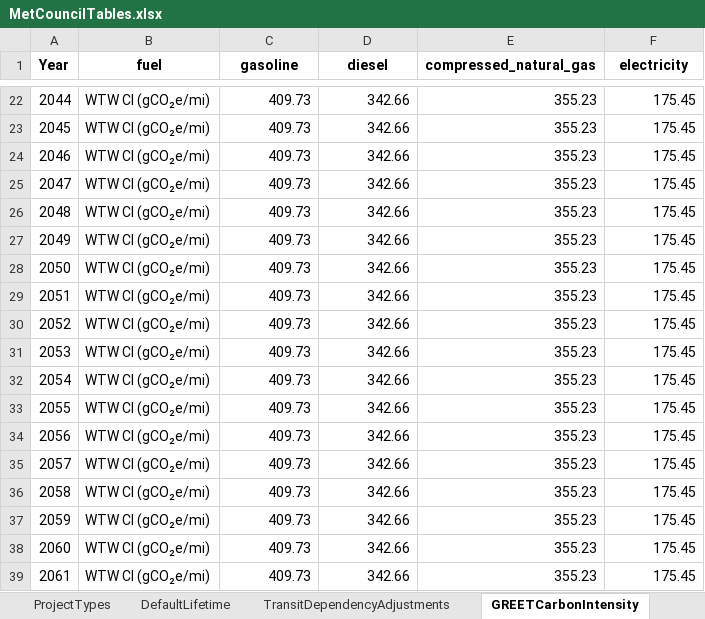
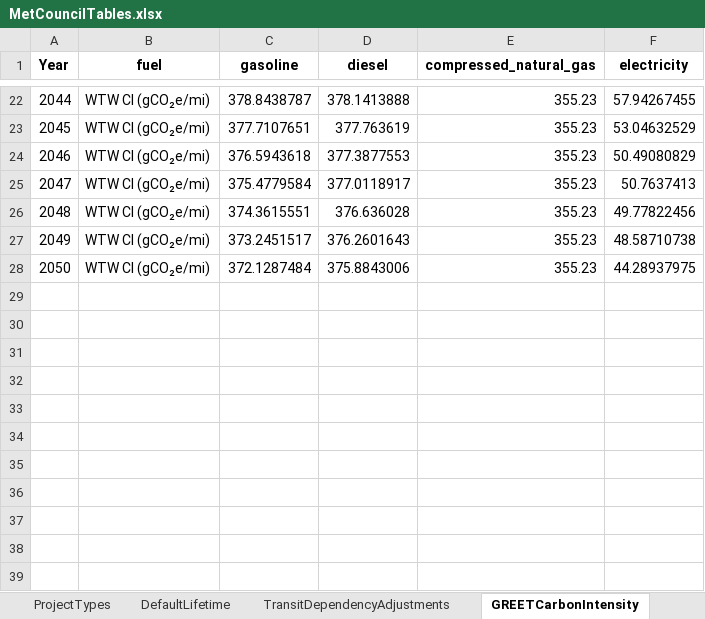
Before and after one commit to Metropolitan-Council/climate-multimodal-measures, an Excel workbook: data/MetCouncilTables.xlsx, sheet GREETCarbonIntensity, drawn as a sheet; only a part is shown, gaps mark what is left out; values as stored, in another font and other column widths than the file's, no borders; the diff covers the shown part only; the diff names each change by its address in the sheet, - before the commit and + after, or states it on an @@ line.

Commit message:
updated emissions factors

```diff
--- a/data/MetCouncilTables.xlsx (sheet GREETCarbonIntensity)
+++ b/data/MetCouncilTables.xlsx (sheet GREETCarbonIntensity)
-C22 (gasoline): 409.73
+C22 (gasoline): 378.8438787
-D22 (diesel): 342.66
+D22 (diesel): 378.1413888
-F22 (electricity): 175.45
+F22 (electricity): 57.94267455
-C23 (gasoline): 409.73
+C23 (gasoline): 377.7107651
-D23 (diesel): 342.66
+D23 (diesel): 377.763619
-F23 (electricity): 175.45
+F23 (electricity): 53.04632529
-C24 (gasoline): 409.73
+C24 (gasoline): 376.5943618
-D24 (diesel): 342.66
+D24 (diesel): 377.3877553
-F24 (electricity): 175.45
+F24 (electricity): 50.49080829
-C25 (gasoline): 409.73
+C25 (gasoline): 375.4779584
-D25 (diesel): 342.66
+D25 (diesel): 377.0118917
-F25 (electricity): 175.45
+F25 (electricity): 50.7637413
-C26 (gasoline): 409.73
+C26 (gasoline): 374.3615551
-D26 (diesel): 342.66
+D26 (diesel): 376.636028
-F26 (electricity): 175.45
+F26 (electricity): 49.77822456
-C27 (gasoline): 409.73
+C27 (gasoline): 373.2451517
-D27 (diesel): 342.66
+D27 (diesel): 376.2601643
-F27 (electricity): 175.45
+F27 (electricity): 48.58710738
-C28 (gasoline): 409.73
+C28 (gasoline): 372.1287484
-D28 (diesel): 342.66
+D28 (diesel): 375.8843006
-F28 (electricity): 175.45
+F28 (electricity): 44.28937975
-row 29: 2051 | WTW CI (gCO₂e/mi) | 409.73 | 342.66 | 355.23 | 175.45
-row 30: 2052 | WTW CI (gCO₂e/mi) | 409.73 | 342.66 | 355.23 | 175.45
-row 31: 2053 | WTW CI (gCO₂e/mi) | 409.73 | 342.66 | 355.23 | 175.45
-row 32: 2054 | WTW CI (gCO₂e/mi) | 409.73 | 342.66 | 355.23 | 175.45
-row 33: 2055 | WTW CI (gCO₂e/mi) | 409.73 | 342.66 | 355.23 | 175.45
-row 34: 2056 | WTW CI (gCO₂e/mi) | 409.73 | 342.66 | 355.23 | 175.45
-row 35: 2057 | WTW CI (gCO₂e/mi) | 409.73 | 342.66 | 355.23 | 175.45
-row 36: 2058 | WTW CI (gCO₂e/mi) | 409.73 | 342.66 | 355.23 | 175.45
-row 37: 2059 | WTW CI (gCO₂e/mi) | 409.73 | 342.66 | 355.23 | 175.45
-row 38: 2060 | WTW CI (gCO₂e/mi) | 409.73 | 342.66 | 355.23 | 175.45
-row 39: 2061 | WTW CI (gCO₂e/mi) | 409.73 | 342.66 | 355.23 | 175.45
```
Also changed, not shown: 19 removed rows and 60 edited cells elsewhere in this sheet.
